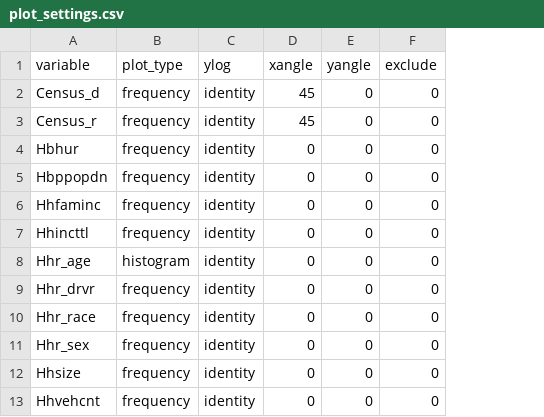
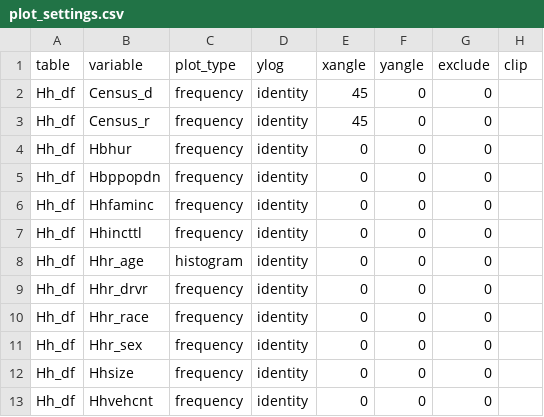
Before and after one commit to RSGInc/VisionEval-Docs, a CSV file: user_guide/data/plot_settings.csv, drawn as a sheet; only a part is shown; the diff names each change by its address in the sheet, - before the commit and + after, or states it on an @@ line.

```diff
--- a/user_guide/data/plot_settings.csv
+++ b/user_guide/data/plot_settings.csv
+column A (table), rows 2-13: all Hh_df
+column H (clip), empty
```
Also changed, not shown: 29 other files.
